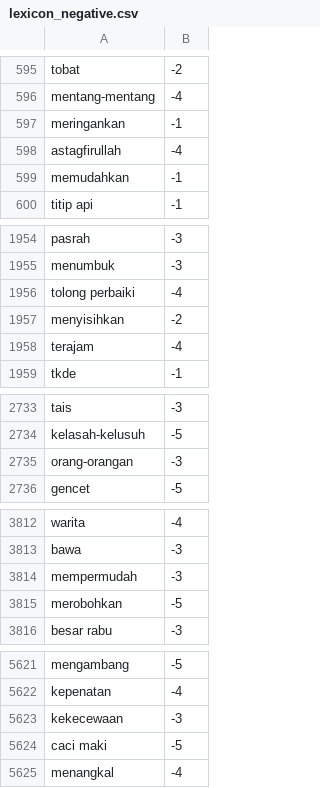
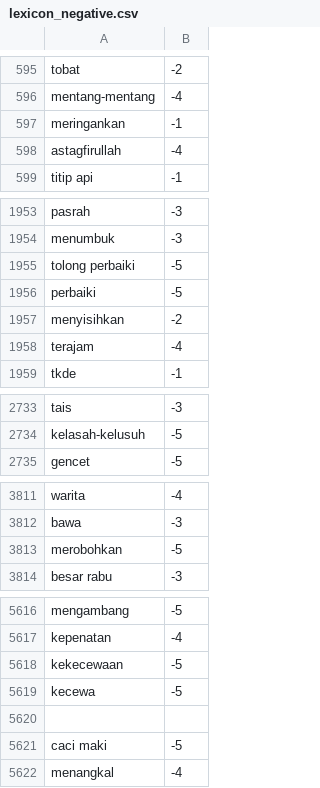
Before and after one commit to netijenbelajar/lexicon, a CSV file: lexicon_negative.csv, drawn as a sheet; only a part is shown, gaps mark what is left out; the diff covers the shown part only.

Commit message:
Update lexicon_negative.csv

```diff
--- a/lexicon_negative.csv
+++ b/lexicon_negative.csv
@@ -598,3 +598,2 @@ meringankan,-1
 astagfirullah,-4
-memudahkan,-1
 titip api,-1
@@ -1955,3 +1954,4 @@ pasrah,-3
 menumbuk,-3
-tolong perbaiki,-4
+tolong perbaiki,-5
+perbaiki, -5
 menyisihkan,-2
@@ -2734,3 +2734,2 @@ tais,-3
 kelasah-kelusuh,-5
-orang-orangan,-3
 gencet,-5
@@ -3813,3 +3812,2 @@ warita,-4
 bawa,-3
-mempermudah,-3
 merobohkan,-5
@@ -5622,3 +5617,5 @@ mengambang,-5
 kepenatan,-4
-kekecewaan,-3
+kekecewaan,-5
+kecewa, -5
+
 caci maki,-5
```
Also changed, not shown: 3 removed rows and 1 edited cell elsewhere in this file.
